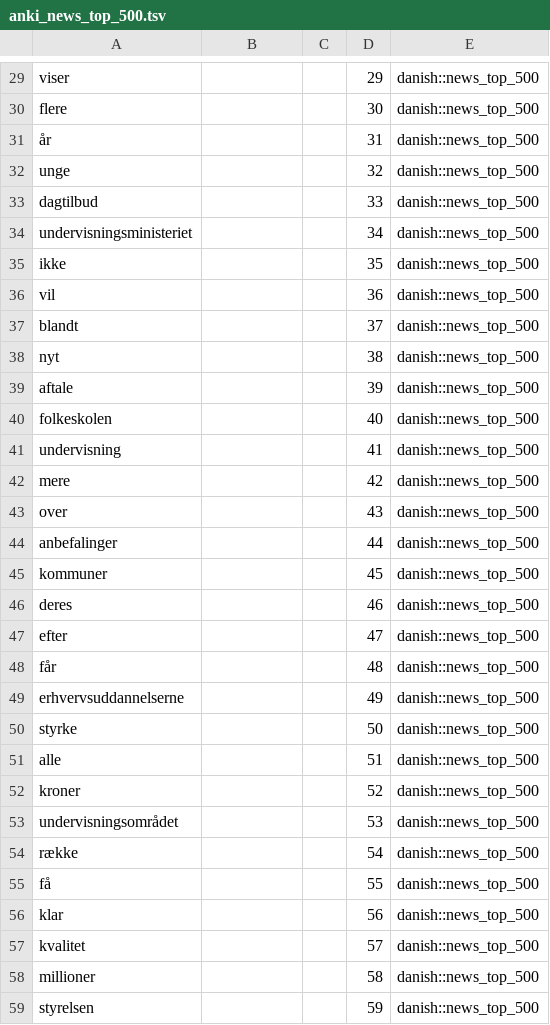
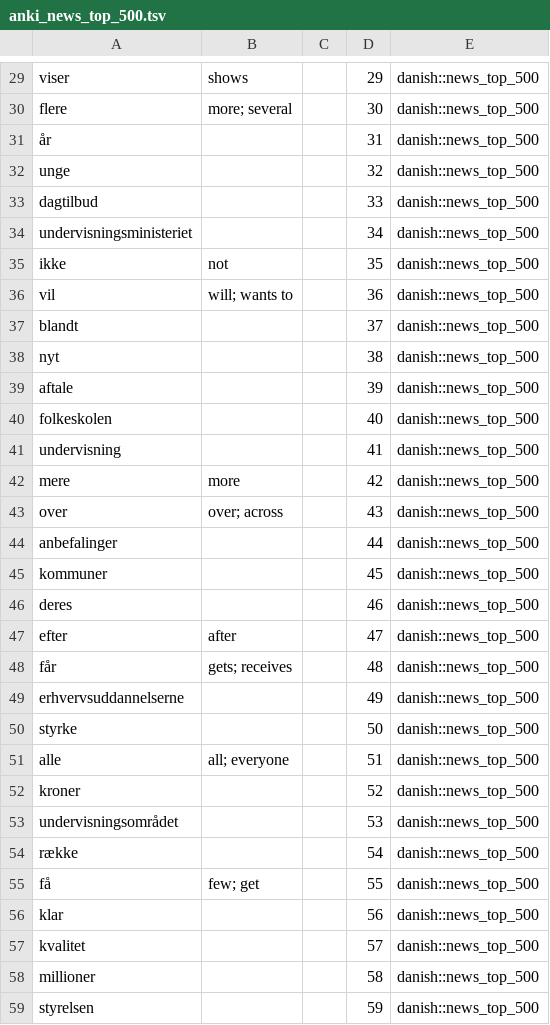
Before and after one commit to ThinkingInSpace/offline-flashcards, a TSV file: danish-frequency-pipeline/exports/anki_news_top_500.tsv, drawn as a sheet; only a part is shown, gaps mark what is left out; the diff covers the shown part only; the diff names each change by its address in the sheet, - before the commit and + after, or states it on an @@ line.

```diff
--- a/danish-frequency-pipeline/exports/anki_news_top_500.tsv
+++ b/danish-frequency-pipeline/exports/anki_news_top_500.tsv
-B29: (empty)
+B29: shows
-B30: (empty)
+B30: more; several
-B35: (empty)
+B35: not
-B36: (empty)
+B36: will; wants to
-B42: (empty)
+B42: more
-B43: (empty)
+B43: over; across
-B47: (empty)
+B47: after
-B48: (empty)
+B48: gets; receives
-B51: (empty)
+B51: all; everyone
-B55: (empty)
+B55: few; get
```
Also changed, not shown: 75 edited cells elsewhere in this file, danish-frequency-pipeline/exports/news_top_500.csv, 3 other files.
